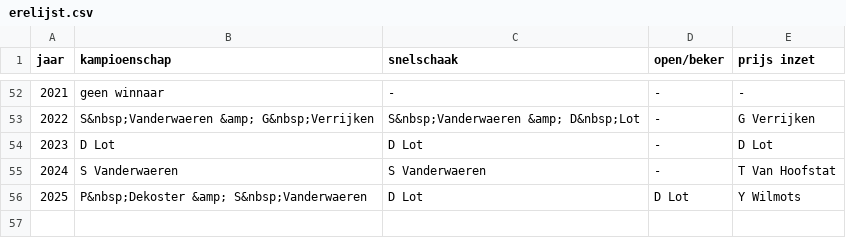
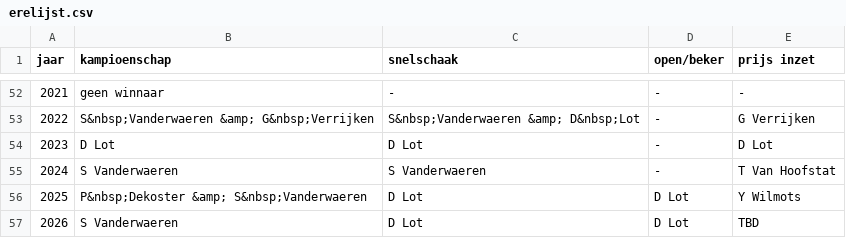
Before and after one commit to erpi/skdworp, a CSV file: _data/erelijst.csv, drawn as a sheet; only a part is shown, gaps mark what is left out; the diff names each change by its address in the sheet, - before the commit and + after, or states it on an @@ line.

Commit message:
Update erelijst.csv

```diff
--- a/_data/erelijst.csv
+++ b/_data/erelijst.csv
+row 57: 2026 | S Vanderwaeren | D Lot | D Lot | TBD
```
